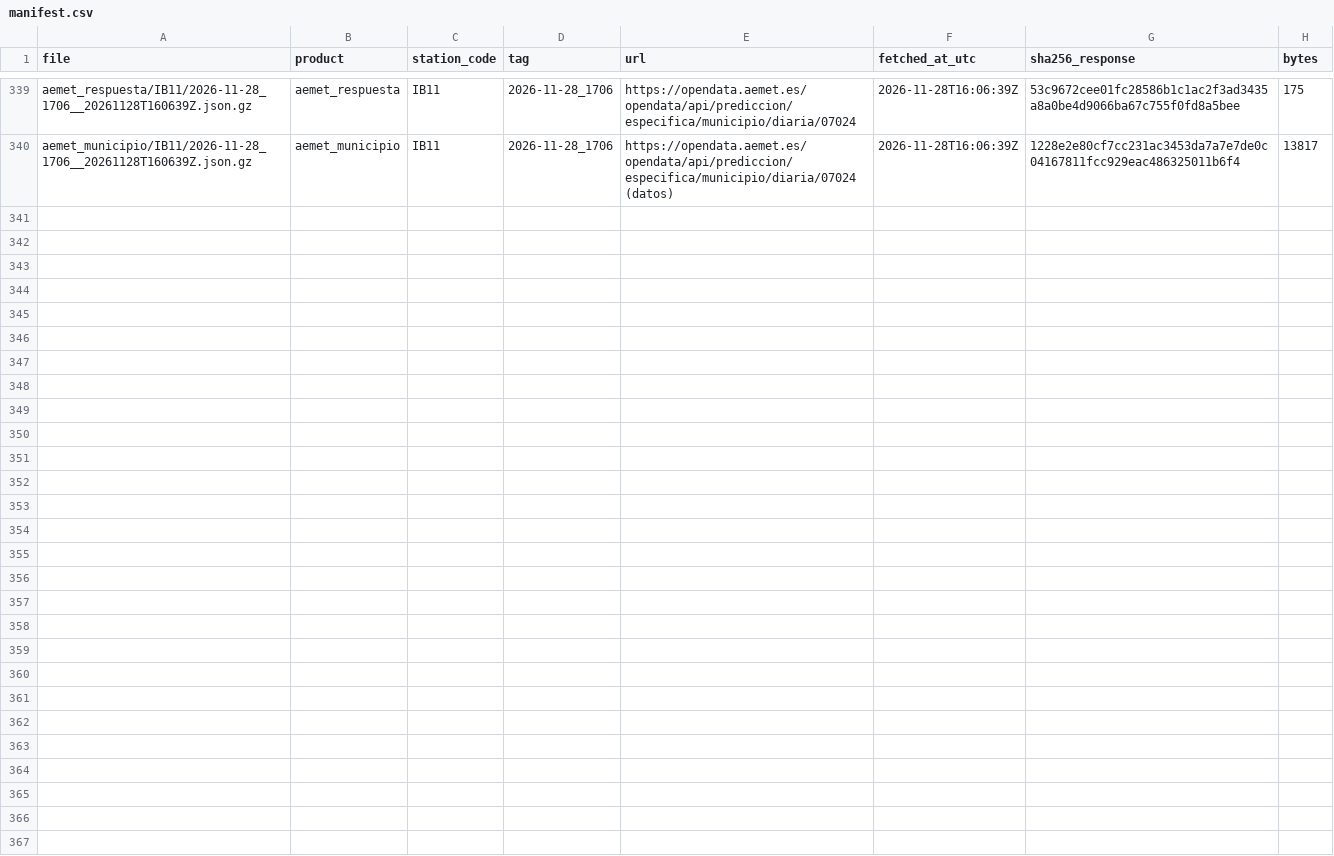
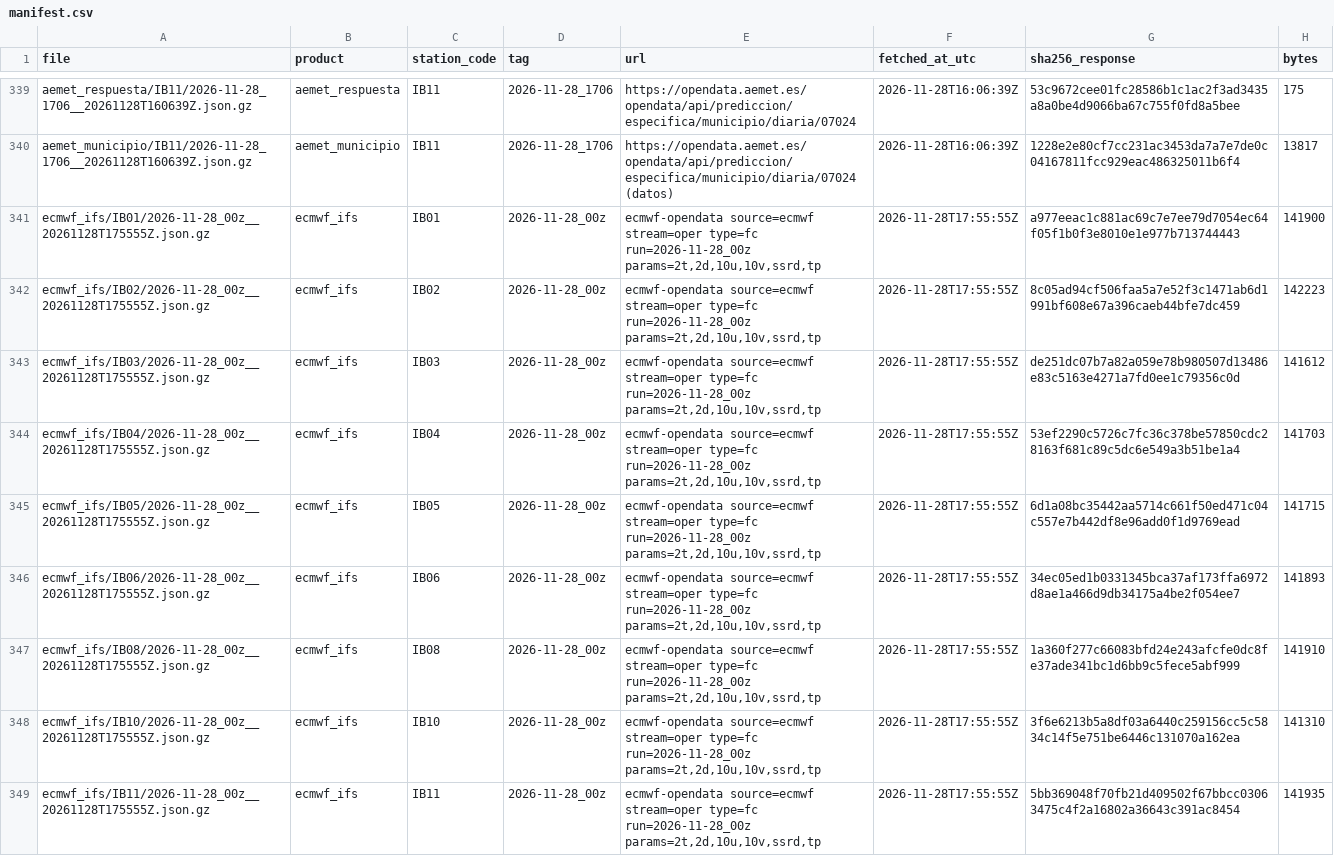
Before and after one commit to lependens/Capitulo-2, a CSV file: data/raw/manifest.csv, drawn as a sheet; only a part is shown, gaps mark what is left out.

```diff
--- a/data/raw/manifest.csv
+++ b/data/raw/manifest.csv
@@ -340 +340,10 @@ aemet_respuesta/IB11/2026-11-28_1706__20261128T160639Z.json.gz,aemet_respuesta,I
 aemet_municipio/IB11/2026-11-28_1706__20261128T160639Z.json.gz,aemet_municipio,IB11,2026-11-28_1706,https://opendata.aemet.es/opendata/api/prediccion/especifica/municipio/diaria/07024 (datos),2026-11-28T16:06:39Z,1228e2e80cf7cc231ac3453da7a7e7de0c04167811fcc929eac486325011b6f4,13817
+ecmwf_ifs/IB01/2026-11-28_00z__20261128T175555Z.json.gz,ecmwf_ifs,IB01,2026-11-28_00z,"ecmwf-opendata source=ecmwf stream=oper type=fc run=2026-11-28_00z params=2t,2d,10u,10v,ssrd,tp",2026-11-28T17:55:55Z,a977eeac1c881ac69c7e7ee79d7054ec64f05f1b0f3e8010e1e977b713744443,141900
+ecmwf_ifs/IB02/2026-11-28_00z__20261128T175555Z.json.gz,ecmwf_ifs,IB02,2026-11-28_00z,"ecmwf-opendata source=ecmwf stream=oper type=fc run=2026-11-28_00z params=2t,2d,10u,10v,ssrd,tp",2026-11-28T17:55:55Z,8c05ad94cf506faa5a7e52f3c1471ab6d1991bf608e67a396caeb44bfe7dc459,142223
+ecmwf_ifs/IB03/2026-11-28_00z__20261128T175555Z.json.gz,ecmwf_ifs,IB03,2026-11-28_00z,"ecmwf-opendata source=ecmwf stream=oper type=fc run=2026-11-28_00z params=2t,2d,10u,10v,ssrd,tp",2026-11-28T17:55:55Z,de251dc07b7a82a059e78b980507d13486e83c5163e4271a7fd0ee1c79356c0d,141612
+ecmwf_ifs/IB04/2026-11-28_00z__20261128T175555Z.json.gz,ecmwf_ifs,IB04,2026-11-28_00z,"ecmwf-opendata source=ecmwf stream=oper type=fc run=2026-11-28_00z params=2t,2d,10u,10v,ssrd,tp",2026-11-28T17:55:55Z,53ef2290c5726c7fc36c378be57850cdc28163f681c89c5dc6e549a3b51be1a4,141703
+ecmwf_ifs/IB05/2026-11-28_00z__20261128T175555Z.json.gz,ecmwf_ifs,IB05,2026-11-28_00z,"ecmwf-opendata source=ecmwf stream=oper type=fc run=2026-11-28_00z params=2t,2d,10u,10v,ssrd,tp",2026-11-28T17:55:55Z,6d1a08bc35442aa5714c661f50ed471c04c557e7b442df8e96add0f1d9769ead,141715
+ecmwf_ifs/IB06/2026-11-28_00z__20261128T175555Z.json.gz,ecmwf_ifs,IB06,2026-11-28_00z,"ecmwf-opendata source=ecmwf stream=oper type=fc run=2026-11-28_00z params=2t,2d,10u,10v,ssrd,tp",2026-11-28T17:55:55Z,34ec05ed1b0331345bca37af173ffa6972d8ae1a466d9db34175a4be2f054ee7,141893
+ecmwf_ifs/IB08/2026-11-28_00z__20261128T175555Z.json.gz,ecmwf_ifs,IB08,2026-11-28_00z,"ecmwf-opendata source=ecmwf stream=oper type=fc run=2026-11-28_00z params=2t,2d,10u,10v,ssrd,tp",2026-11-28T17:55:55Z,1a360f277c66083bfd24e243afcfe0dc8fe37ade341bc1d6bb9c5fece5abf999,141910
+ecmwf_ifs/IB10/2026-11-28_00z__20261128T175555Z.json.gz,ecmwf_ifs,IB10,2026-11-28_00z,"ecmwf-opendata source=ecmwf stream=oper type=fc run=2026-11-28_00z params=2t,2d,10u,10v,ssrd,tp",2026-11-28T17:55:55Z,3f6e6213b5a8df03a6440c259156cc5c5834c14f5e751be6446c131070a162ea,141310
+ecmwf_ifs/IB11/2026-11-28_00z__20261128T175555Z.json.gz,ecmwf_ifs,IB11,2026-11-28_00z,"ecmwf-opendata source=ecmwf stream=oper type=fc run=2026-11-28_00z params=2t,2d,10u,10v,ssrd,tp",2026-11-28T17:55:55Z,5bb369048f70fb21d409502f67bbcc03063475c4f2a16802a36643c391ac8454,141935
```
Also changed, not shown: 9 other files.
